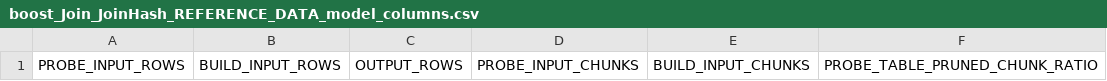
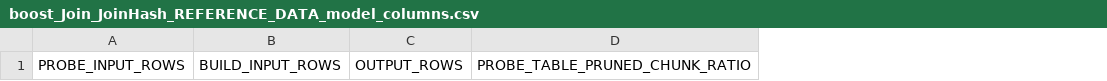
Before and after one commit to hyrise/hyrise, a CSV file: python/cost_model_output/models/boost_Join_JoinHash_REFERENCE_DATA_model_columns.csv, drawn as a sheet; only a part is shown; the diff names each change by its address in the sheet, - before the commit and + after, or states it on an @@ line.

Commit message:
update model and data

```diff
--- a/python/cost_model_output/models/boost_Join_JoinHash_REFERENCE_DATA_model_columns.csv
+++ b/python/cost_model_output/models/boost_Join_JoinHash_REFERENCE_DATA_model_columns.csv
-column D, row 1: PROBE_INPUT_CHUNKS
-column E, row 1: BUILD_INPUT_CHUNKS
```
Also changed, not shown: data/tpch/sf10-runs100/l_comment/aggregates.csv, data/tpch/sf10-runs100/l_orderkey/aggregates.csv, 39 other files.
